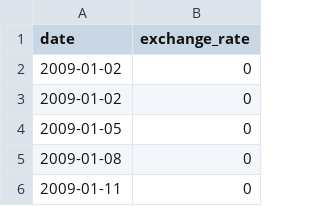
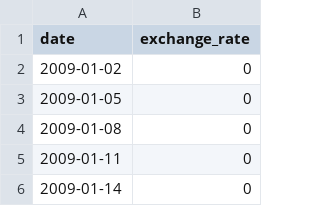
Before and after one commit to BEAUBE/CPP, a CSV file: CPP09/ex00/data.csv, drawn as a sheet; only a part is shown; the shorter side is filled out with more unchanged rows; the diff names each change by its address in the sheet, - before the commit and + after, or states it on an @@ line.

```diff
--- a/CPP09/ex00/data.csv
+++ b/CPP09/ex00/data.csv
-row 3: 2009-01-02 | 0
```
Also changed, not shown: 18 other files.
